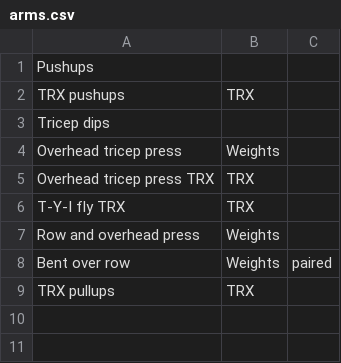
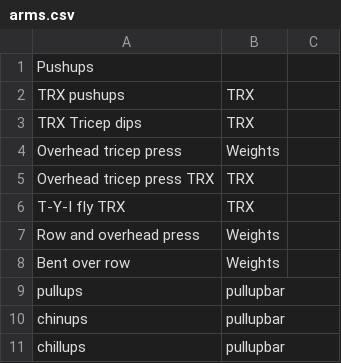
Before and after one commit to henrypinkard/XRcise, a CSV file: arms.csv, drawn as a sheet.

```diff
--- a/arms.csv
+++ b/arms.csv
@@ -2,3 +2,3 @@ Pushups,,
 TRX pushups,TRX,
-Tricep dips,,
+TRX Tricep dips,TRX,
 Overhead tricep press,Weights,
@@ -7,3 +7,5 @@ T-Y-I fly TRX,TRX,
 Row and overhead press,Weights,
-Bent over row,Weights,paired
-TRX pullups,TRX,
+Bent over row,Weights,
+pullups,pullupbar,
+chinups,pullupbar,
+chillups,pullupbar,
```
Also changed, not shown: core.csv, legs.csv, 3 other files.
